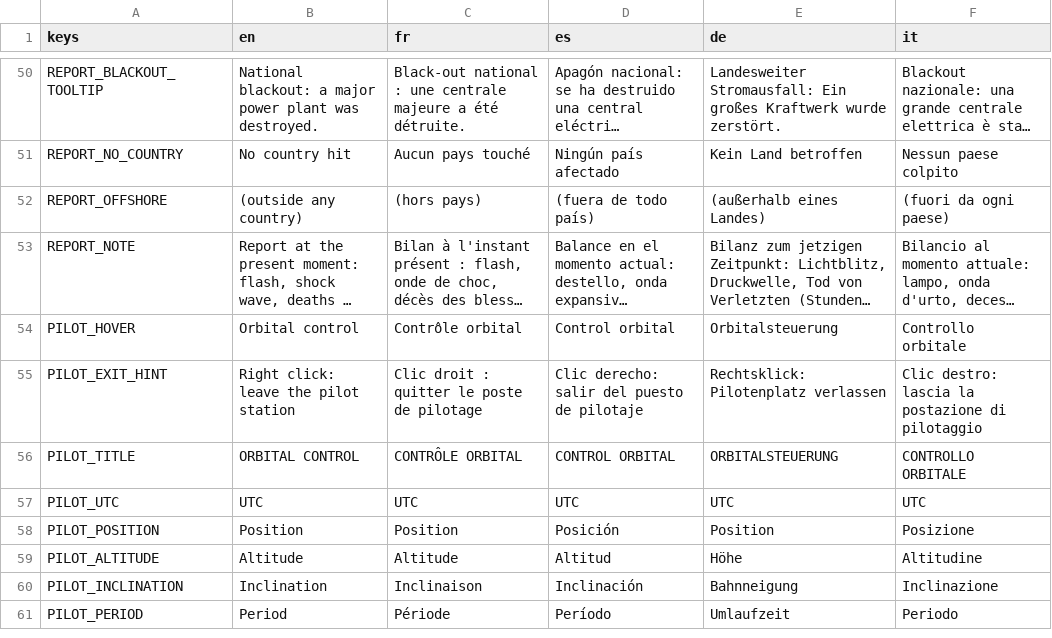
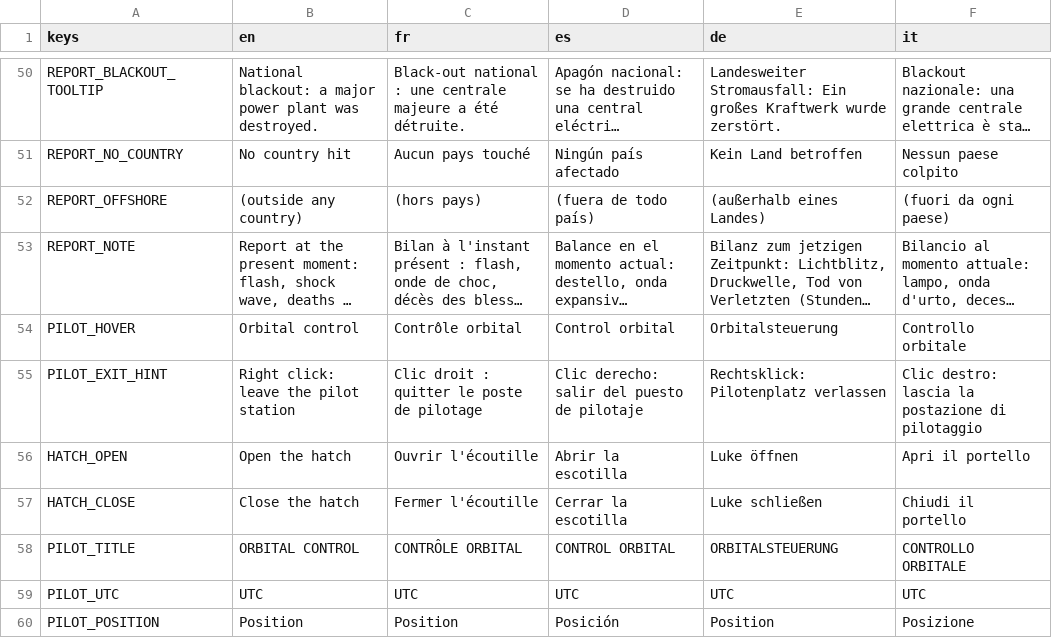
Before and after one commit to karkov2002/starnuke, a CSV file: locale/strings.csv, drawn as a sheet; only a part is shown, gaps mark what is left out; the shorter side is filled out with more unchanged rows; long unchanged cells end in …; the diff names each change by its address in the sheet, - before the commit and + after, or states it on an @@ line.

```diff
--- a/locale/strings.csv
+++ b/locale/strings.csv
+row 56: HATCH_OPEN | Open the hatch | Ouvrir l'écoutille | Abrir la escotilla | Luke öffnen | Apri il portello
+row 57: HATCH_CLOSE | Close the hatch | Fermer l'écoutille | Cerrar la escotilla | Luke schließen | Chiudi il portello
```
Also changed, not shown: 7 other files.
